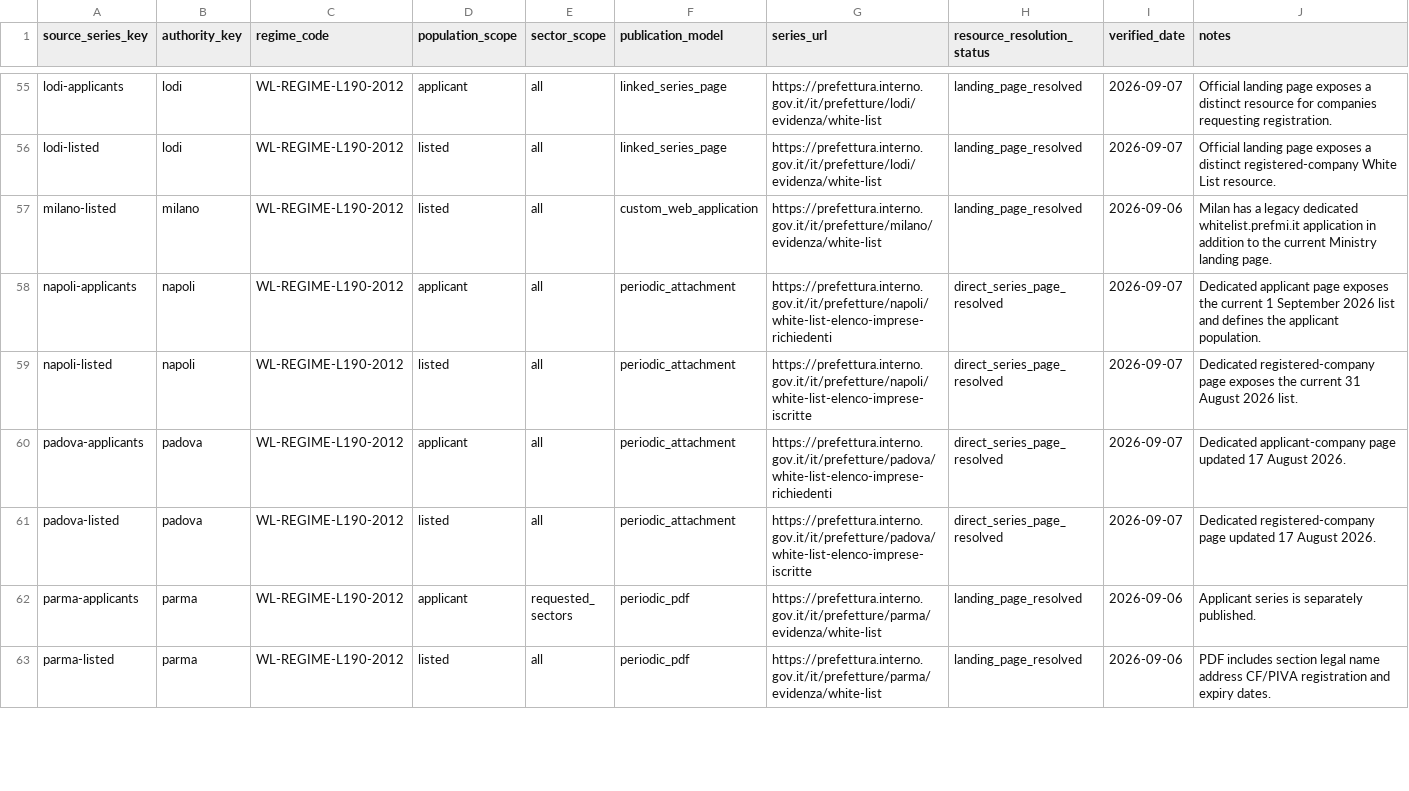
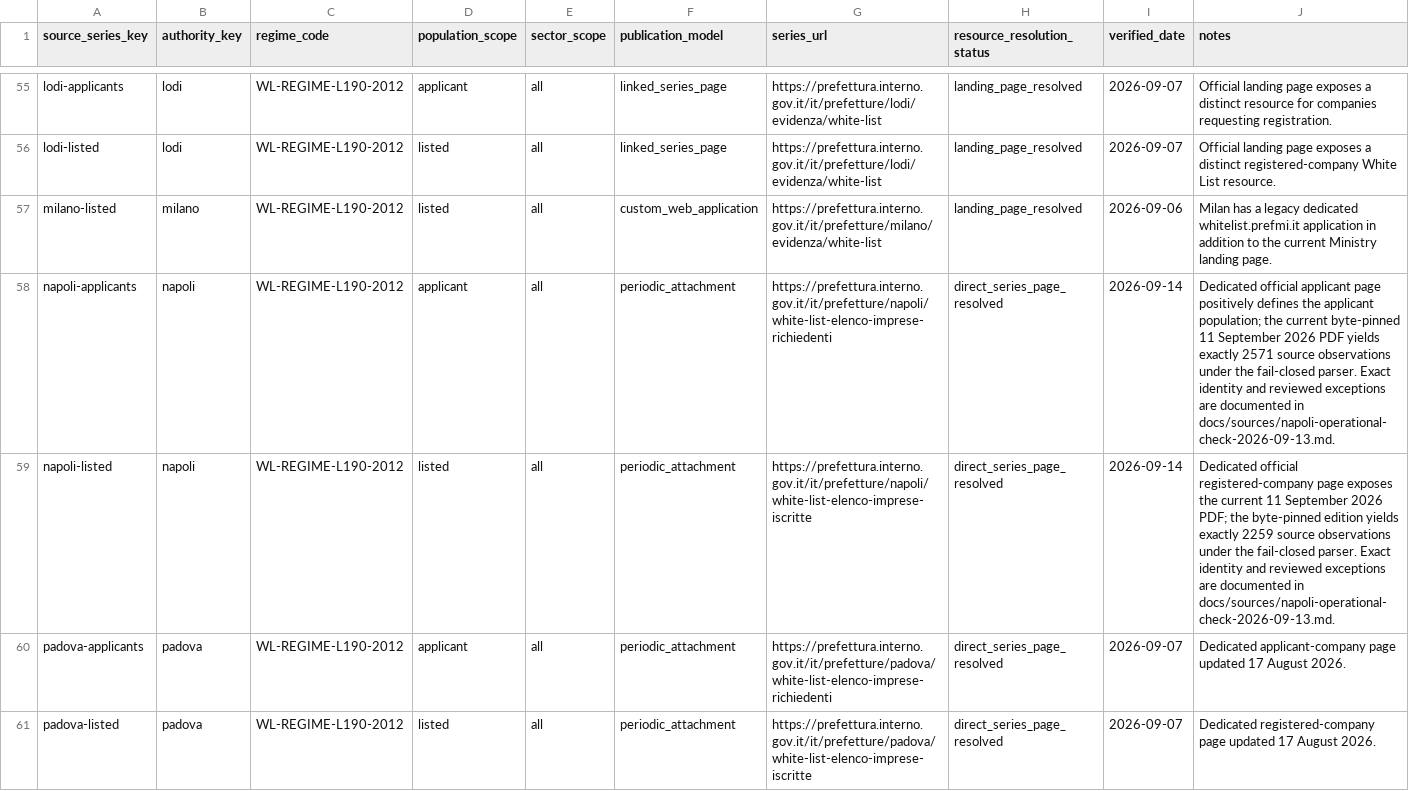
Before and after one commit to colazeta/italian-anti-mafia-whitelist, a CSV file: data/source_registry/source_series_inventory.csv, drawn as a sheet; only a part is shown, gaps mark what is left out; the shorter side is filled out with more unchanged rows.

Commit message:
Integrate validated Napoli national candidate

```diff
--- a/data/source_registry/source_series_inventory.csv
+++ b/data/source_registry/source_series_inventory.csv
@@ -57,4 +57,4 @@ lodi-listed,lodi,WL-REGIME-L190-2012,listed,all,linked_series_page,https://prefe
 milano-listed,milano,WL-REGIME-L190-2012,listed,all,custom_web_application,https://prefettura.interno.gov.it/it/prefetture/milano/evidenza/white-list,landing_page_resolved,2026-09-06,Milan has a legacy dedicated whitelist.prefmi.it application in addition to the current Ministry landing page.
-napoli-applicants,napoli,WL-REGIME-L190-2012,applicant,all,periodic_attachment,https://prefettura.interno.gov.it/it/prefetture/napoli/white-list-elenco-imprese-richiedenti,direct_series_page_resolved,2026-09-07,Dedicated applicant page exposes the current 1 September 2026 list and defines the applicant population.
-napoli-listed,napoli,WL-REGIME-L190-2012,listed,all,periodic_attachment,https://prefettura.interno.gov.it/it/prefetture/napoli/white-list-elenco-imprese-iscritte,direct_series_page_resolved,2026-09-07,Dedicated registered-company page exposes the current 31 August 2026 list.
+napoli-applicants,napoli,WL-REGIME-L190-2012,applicant,all,periodic_attachment,https://prefettura.interno.gov.it/it/prefetture/napoli/white-list-elenco-imprese-richiedenti,direct_series_page_resolved,2026-09-14,Dedicated official applicant page positively defines the applicant population; the current byte-pinned 11 September 2026 PDF yields exactly 2571 source observations under the fail-closed parser. Exact identity and reviewed exceptions are documented in docs/sources/napoli-operational-check-2026-09-13.md.
+napoli-listed,napoli,WL-REGIME-L190-2012,listed,all,periodic_attachment,https://prefettura.interno.gov.it/it/prefetture/napoli/white-list-elenco-imprese-iscritte,direct_series_page_resolved,2026-09-14,Dedicated official registered-company page exposes the current 11 September 2026 PDF; the byte-pinned edition yields exactly 2259 source observations under the fail-closed parser. Exact identity and reviewed exceptions are documented in docs/sources/napoli-operational-check-2026-09-13.md.
 padova-applicants,padova,WL-REGIME-L190-2012,applicant,all,periodic_attachment,https://prefettura.interno.gov.it/it/prefetture/padova/white-list-elenco-imprese-richiedenti,direct_series_page_resolved,2026-09-07,Dedicated applicant-company page updated 17 August 2026.
```
Also changed, not shown: 7 other files.
